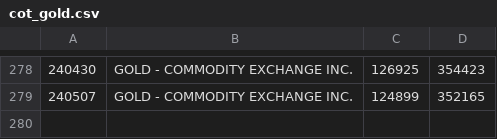
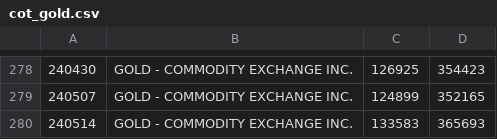
Before and after one commit to bardurt/cftccot, a CSV file: data/cot_gold.csv, drawn as a sheet; only a part is shown, gaps mark what is left out; the diff names each change by its address in the sheet, - before the commit and + after, or states it on an @@ line.

Commit message:
Update cot_gold.csv

```diff
--- a/data/cot_gold.csv
+++ b/data/cot_gold.csv
+row 280: 240514 | GOLD - COMMODITY EXCHANGE INC. | 133583 | 365693
```
